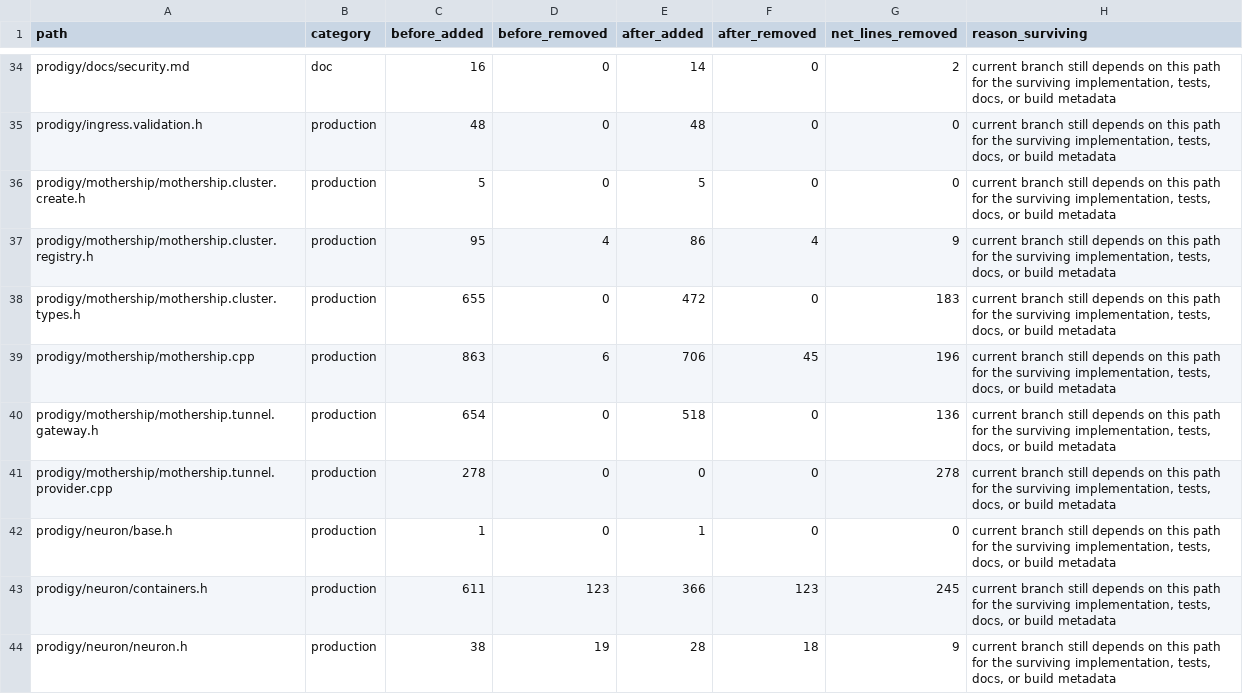
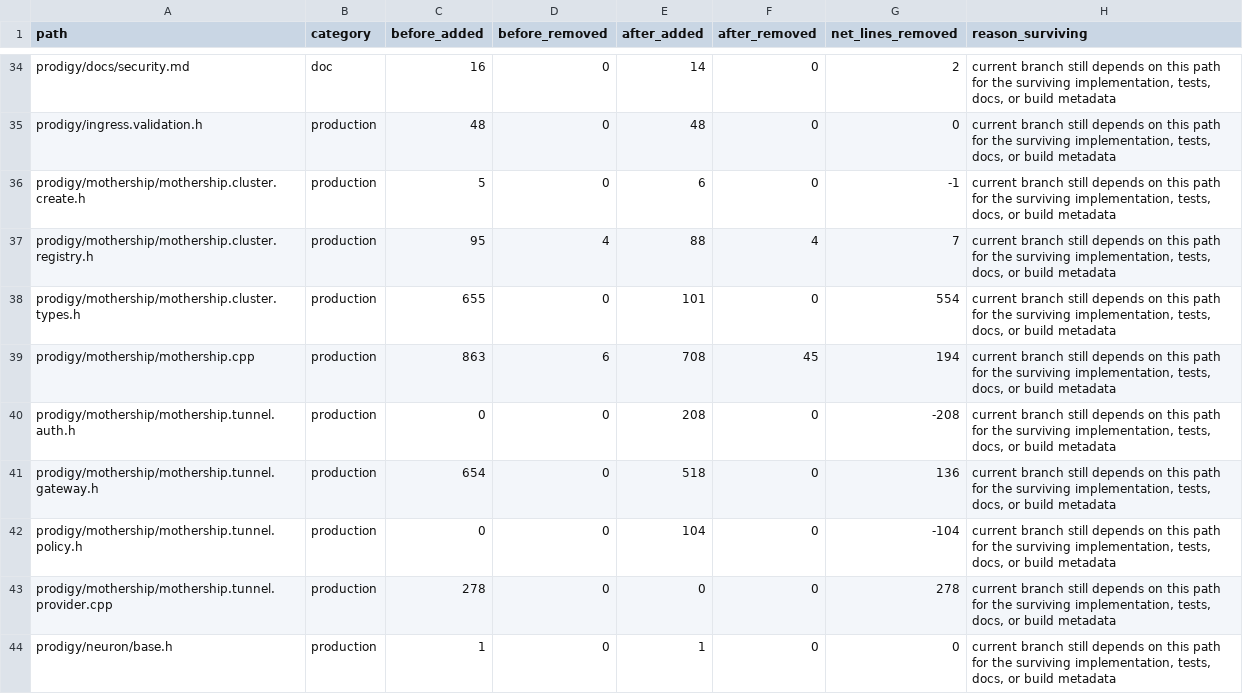
Before and after one commit to victorstewart/prodigy, a TSV file: prodigy/docs/tunnel-provider-refactor/LINE_LEDGER.tsv, drawn as a sheet; only a part is shown, gaps mark what is left out; the shorter side is filled out with more unchanged rows; the diff covers the shown part only.

Commit message:
Tighten tunnel provider schema boundaries

```diff
--- a/prodigy/docs/tunnel-provider-refactor/LINE_LEDGER.tsv
+++ b/prodigy/docs/tunnel-provider-refactor/LINE_LEDGER.tsv
@@ -35,7 +35,9 @@ prodigy/docs/security.md	doc	16	0	14	0	2	current branch still depends on this pa
 prodigy/ingress.validation.h	production	48	0	48	0	0	current branch still depends on this path for the surviving implementation, tests, docs, or build metadata
-prodigy/mothership/mothership.cluster.create.h	production	5	0	5	0	0	current branch still depends on this path for the surviving implementation, tests, docs, or build metadata
-prodigy/mothership/mothership.cluster.registry.h	production	95	4	86	4	9	current branch still depends on this path for the surviving implementation, tests, docs, or build metadata
-prodigy/mothership/mothership.cluster.types.h	production	655	0	472	0	183	current branch still depends on this path for the surviving implementation, tests, docs, or build metadata
-prodigy/mothership/mothership.cpp	production	863	6	706	45	196	current branch still depends on this path for the surviving implementation, tests, docs, or build metadata
+prodigy/mothership/mothership.cluster.create.h	production	5	0	6	0	-1	current branch still depends on this path for the surviving implementation, tests, docs, or build metadata
+prodigy/mothership/mothership.cluster.registry.h	production	95	4	88	4	7	current branch still depends on this path for the surviving implementation, tests, docs, or build metadata
+prodigy/mothership/mothership.cluster.types.h	production	655	0	101	0	554	current branch still depends on this path for the surviving implementation, tests, docs, or build metadata
+prodigy/mothership/mothership.cpp	production	863	6	708	45	194	current branch still depends on this path for the surviving implementation, tests, docs, or build metadata
+prodigy/mothership/mothership.tunnel.auth.h	production	0	0	208	0	-208	current branch still depends on this path for the surviving implementation, tests, docs, or build metadata
 prodigy/mothership/mothership.tunnel.gateway.h	production	654	0	518	0	136	current branch still depends on this path for the surviving implementation, tests, docs, or build metadata
+prodigy/mothership/mothership.tunnel.policy.h	production	0	0	104	0	-104	current branch still depends on this path for the surviving implementation, tests, docs, or build metadata
 prodigy/mothership/mothership.tunnel.provider.cpp	production	278	0	0	0	278	current branch still depends on this path for the surviving implementation, tests, docs, or build metadata
```
Also changed, not shown: 1 added row and 6 edited cells elsewhere in this file, 14 other files.
